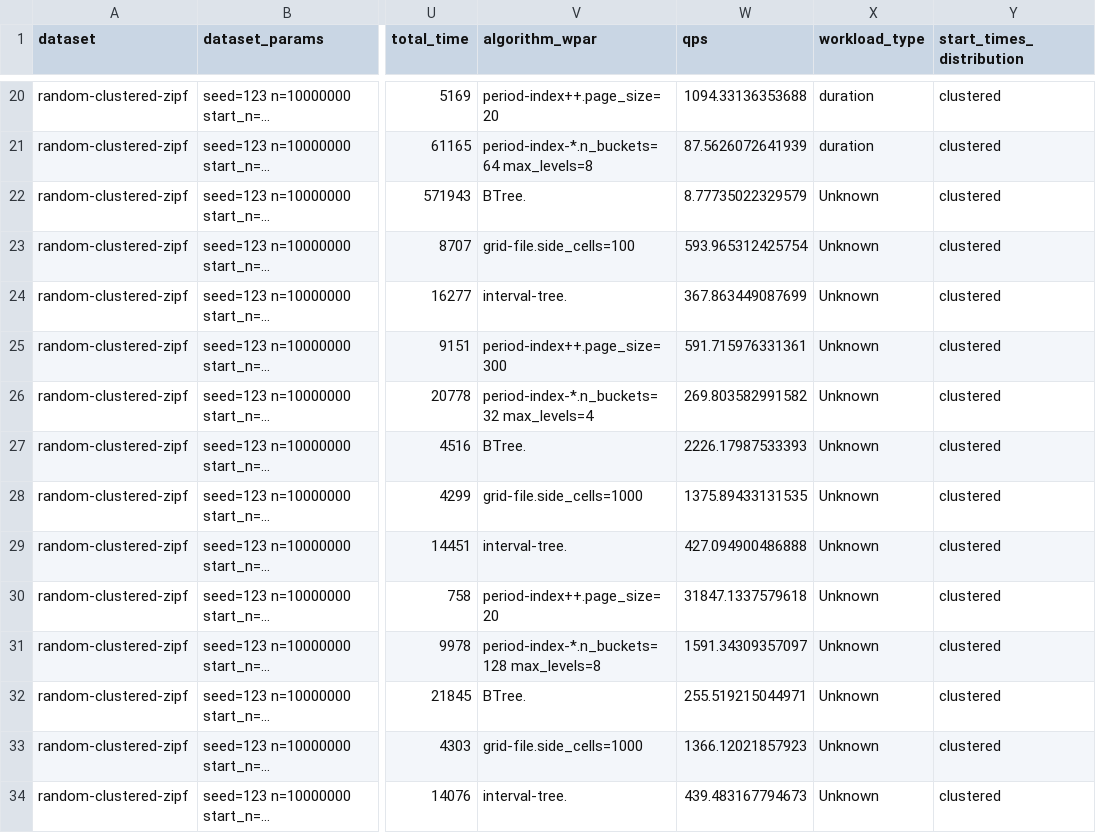
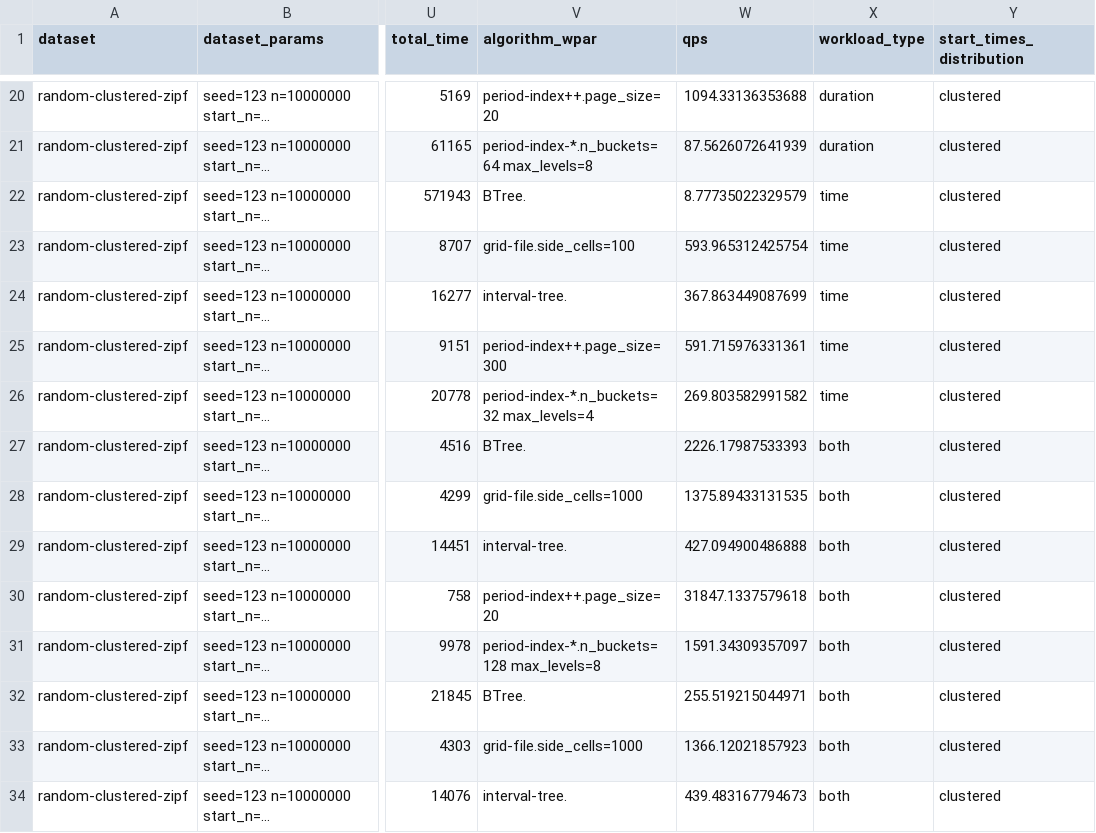
Before and after one commit to Cecca/temporal-index, a CSV file: docs/best.csv, drawn as a sheet; only a part is shown, gaps mark what is left out; long unchanged cells end in …; the diff covers the shown part only; the diff names each change by its address in the sheet, - before the commit and + after, or states it on an @@ line.

```diff
--- a/docs/best.csv
+++ b/docs/best.csv
-X22:X26 (workload_type): Unknown
+X22:X26 (workload_type): time
-X27:X34 (workload_type): Unknown
+X27:X34 (workload_type): both
```
Also changed, not shown: 37 edited cells elsewhere in this file, 6 other files.
